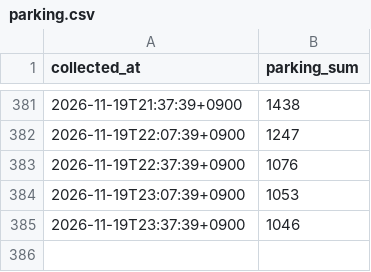
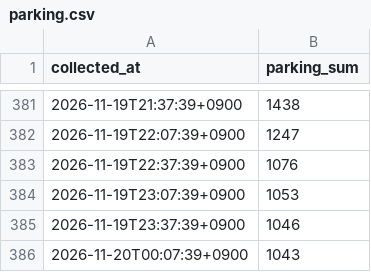
Before and after one commit to Fiddich-Dev/kspo-parking-forecast, a CSV file: data/realtime/parking.csv, drawn as a sheet; only a part is shown, gaps mark what is left out.

Commit message:
data: 2026-11-20 00:07 갱신

```diff
--- a/data/realtime/parking.csv
+++ b/data/realtime/parking.csv
@@ -385 +385,2 @@ collected_at,parking_sum
 2026-11-19T23:37:39+0900,1046
+2026-11-20T00:07:39+0900,1043
```
Also changed, not shown: 5 other files.
